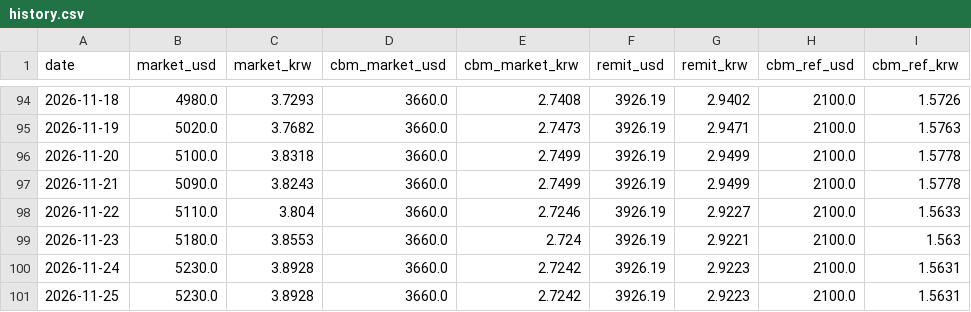
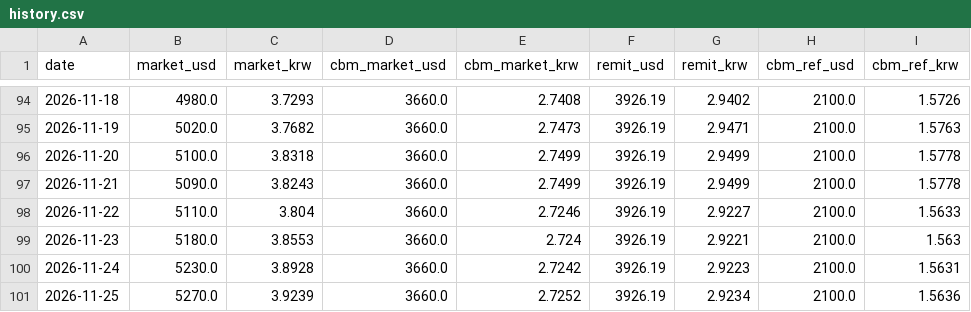
Before and after one commit to park1004di/mmk-cal, a CSV file: history.csv, drawn as a sheet; only a part is shown, gaps mark what is left out.

```diff
--- a/history.csv
+++ b/history.csv
@@ -100,2 +100,2 @@
 2026-11-24,5230.0,3.8928,3660.0,2.7242,3926.19,2.9223,2100.0,1.5631
-2026-11-25,5230.0,3.8928,3660.0,2.7242,3926.19,2.9223,2100.0,1.5631
+2026-11-25,5270.0,3.9239,3660.0,2.7252,3926.19,2.9234,2100.0,1.5636
```
Also changed, not shown: 6 other files.
